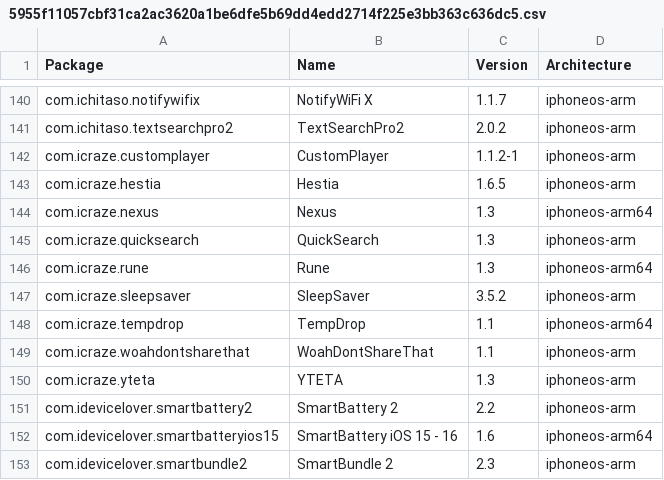
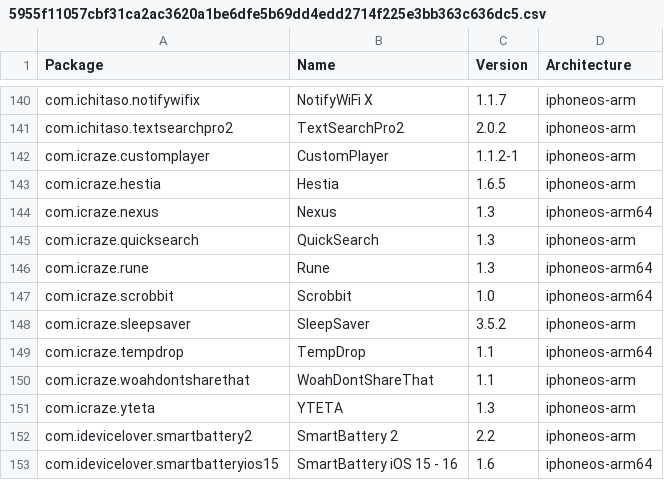
Before and after one commit to NIGHTF3AR/crc_bark, a CSV file: Library/Caches/com.nan.crc/5955f11057cbf31ca2ac3620a1be6dfe5b69dd4edd2714f225e3bb363c636dc5.csv, drawn as a sheet; only a part is shown, gaps mark what is left out; the shorter side is filled out with more unchanged rows.

```diff
--- a/Library/Caches/com.nan.crc/5955f11057cbf31ca2ac3620a1be6dfe5b69dd4edd2714f225e3bb363c636dc5.csv
+++ b/Library/Caches/com.nan.crc/5955f11057cbf31ca2ac3620a1be6dfe5b69dd4edd2714f225e3bb363c636dc5.csv
@@ -146,2 +146,3 @@ com.icraze.quicksearch,QuickSearch,1.3,iphoneos-arm
 com.icraze.rune,Rune,1.3,iphoneos-arm64
+com.icraze.scrobbit,Scrobbit,1.0,iphoneos-arm64
 com.icraze.sleepsaver,SleepSaver,3.5.2,iphoneos-arm
```
